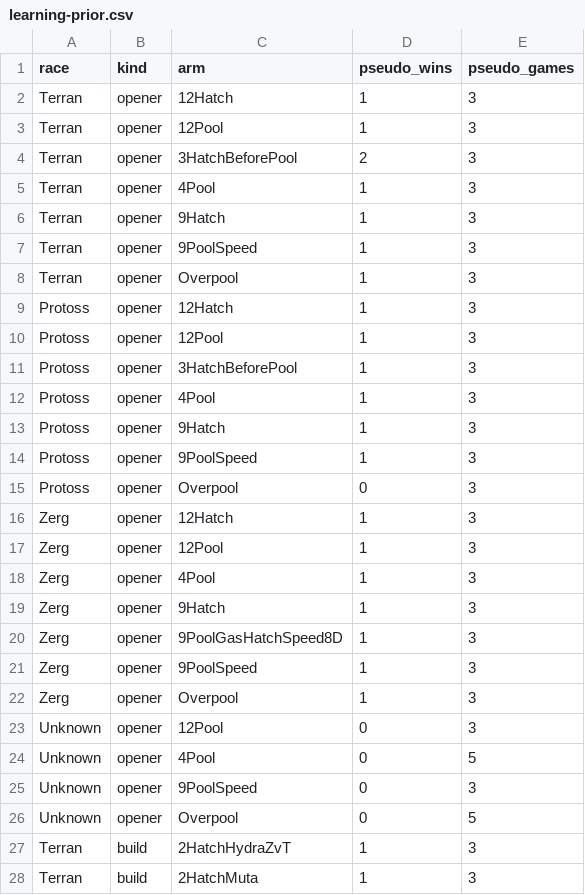
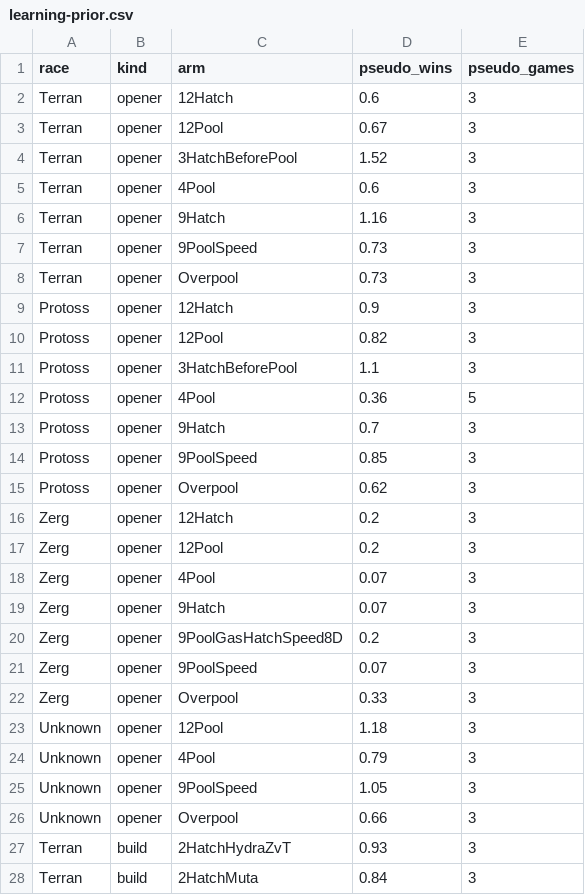
Before and after one commit to BradEwing/InfestedArtosis, a CSV file: src/main/resources/learning-prior.csv, drawn as a sheet; only a part is shown; the diff covers the shown part only.

Commit message:
feat(IA-471): carry the race prior as fractional decaying evidence that persists past game one

```diff
--- a/src/main/resources/learning-prior.csv
+++ b/src/main/resources/learning-prior.csv
@@ -1,28 +1,28 @@
 race,kind,arm,pseudo_wins,pseudo_games
-Terran,opener,12Hatch,1,3
-Terran,opener,12Pool,1,3
-Terran,opener,3HatchBeforePool,2,3
-Terran,opener,4Pool,1,3
-Terran,opener,9Hatch,1,3
-Terran,opener,9PoolSpeed,1,3
-Terran,opener,Overpool,1,3
-Protoss,opener,12Hatch,1,3
-Protoss,opener,12Pool,1,3
-Protoss,opener,3HatchBeforePool,1,3
-Protoss,opener,4Pool,1,3
-Protoss,opener,9Hatch,1,3
-Protoss,opener,9PoolSpeed,1,3
-Protoss,opener,Overpool,0,3
-Zerg,opener,12Hatch,1,3
-Zerg,opener,12Pool,1,3
-Zerg,opener,4Pool,1,3
-Zerg,opener,9Hatch,1,3
-Zerg,opener,9PoolGasHatchSpeed8D,1,3
-Zerg,opener,9PoolSpeed,1,3
-Zerg,opener,Overpool,1,3
-Unknown,opener,12Pool,0,3
-Unknown,opener,4Pool,0,5
-Unknown,opener,9PoolSpeed,0,3
-Unknown,opener,Overpool,0,5
-Terran,build,2HatchHydraZvT,1,3
-Terran,build,2HatchMuta,1,3
+Terran,opener,12Hatch,0.6,3
+Terran,opener,12Pool,0.67,3
+Terran,opener,3HatchBeforePool,1.52,3
+Terran,opener,4Pool,0.6,3
+Terran,opener,9Hatch,1.16,3
+Terran,opener,9PoolSpeed,0.73,3
+Terran,opener,Overpool,0.73,3
+Protoss,opener,12Hatch,0.9,3
+Protoss,opener,12Pool,0.82,3
+Protoss,opener,3HatchBeforePool,1.1,3
+Protoss,opener,4Pool,0.36,5
+Protoss,opener,9Hatch,0.7,3
+Protoss,opener,9PoolSpeed,0.85,3
+Protoss,opener,Overpool,0.62,3
+Zerg,opener,12Hatch,0.2,3
+Zerg,opener,12Pool,0.2,3
+Zerg,opener,4Pool,0.07,3
+Zerg,opener,9Hatch,0.07,3
+Zerg,opener,9PoolGasHatchSpeed8D,0.2,3
+Zerg,opener,9PoolSpeed,0.07,3
+Zerg,opener,Overpool,0.33,3
+Unknown,opener,12Pool,1.18,3
+Unknown,opener,4Pool,0.79,3
+Unknown,opener,9PoolSpeed,1.05,3
+Unknown,opener,Overpool,0.66,3
+Terran,build,2HatchHydraZvT,0.93,3
+Terran,build,2HatchMuta,0.84,3
```
Also changed, not shown: 20 edited cells elsewhere in this file, 10 other files.
